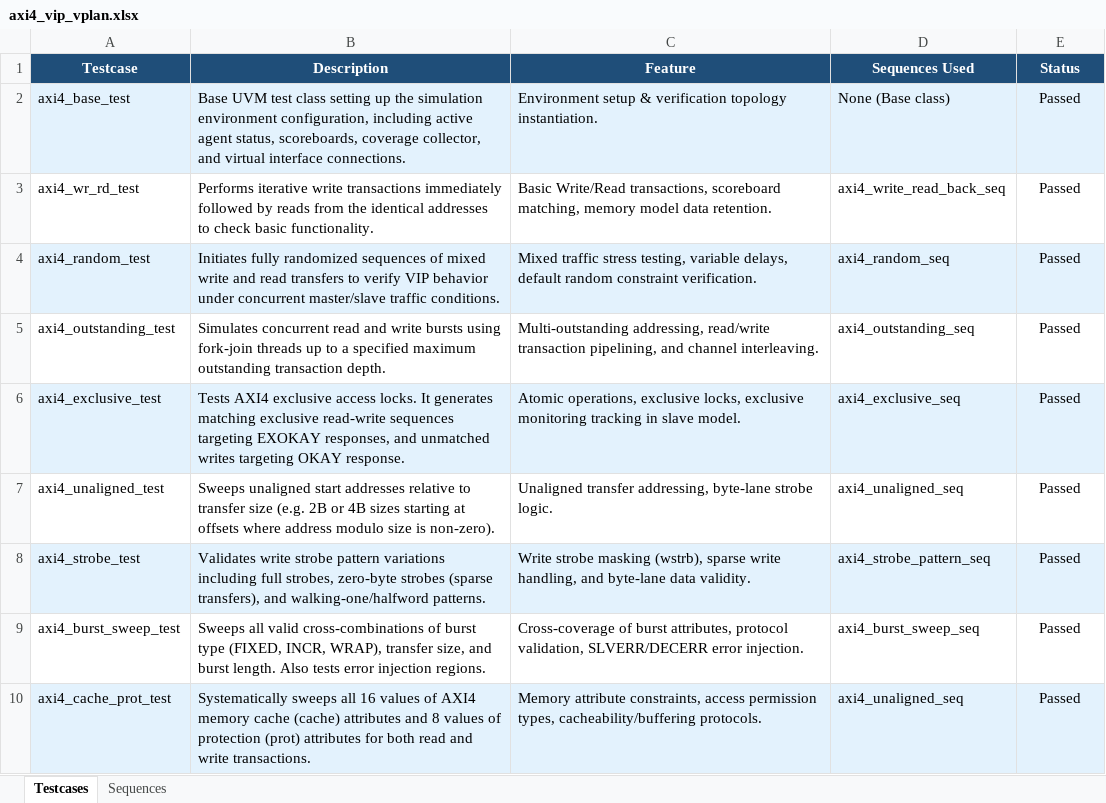
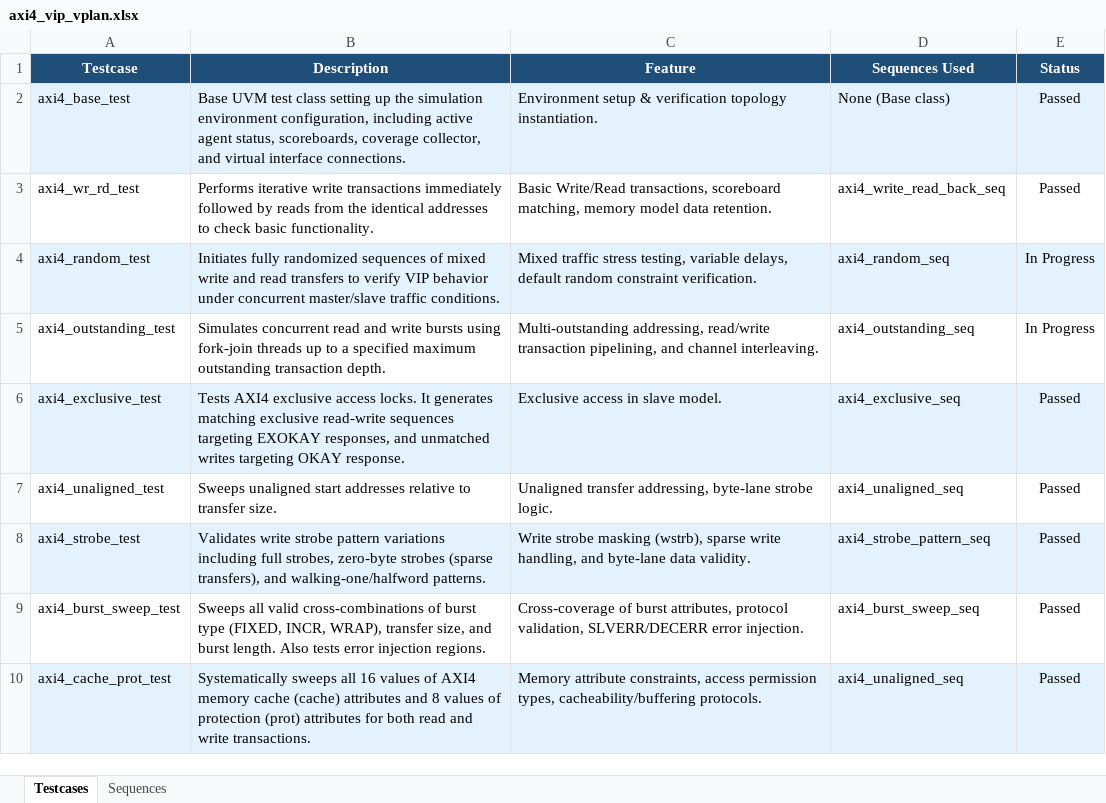
Before and after one commit to legiahuy15/AMBA-AXI4-VIP, an Excel workbook: doc/axi4_vip_vplan.xlsx, sheet Testcases, drawn as a sheet; values as stored, in another font and other column widths than the file's, no borders; conditional formats not drawn; the diff names each change by its address in the sheet, - before the commit and + after, or states it on an @@ line.

```diff
--- a/doc/axi4_vip_vplan.xlsx (sheet Testcases)
+++ b/doc/axi4_vip_vplan.xlsx (sheet Testcases)
-E4:E5 (Status): Passed
+E4:E5 (Status): In Progress
-C6 (Feature): Atomic operations, exclusive locks, exclusive monitoring tracking in slave…
+C6 (Feature): Exclusive access in slave…
-B7 (Description): …to transfer size (e.g. 2B or 4B sizes starting at offsets where address modulo size is non-zero).
+B7 (Description): …to transfer size.
```
Also changed, not shown: 8 other files.
